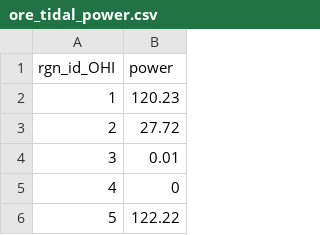
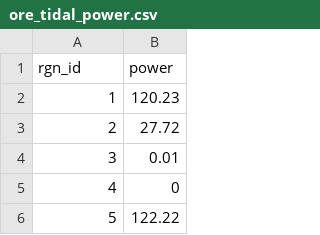
Before and after one commit to OHI-Science/uki, a CSV file: ore2017/layers/ore_tidal_power.csv, drawn as a sheet; only a part is shown.

```diff
--- a/ore2017/layers/ore_tidal_power.csv
+++ b/ore2017/layers/ore_tidal_power.csv
@@ -1,2 +1,2 @@
-rgn_id_OHI,power,,
+rgn_id,power,,
 1,120.23,,
```
Also changed, not shown: ore2017/layers.csv, ore2017/layers/ore_wave_power.csv, 14 other files.
